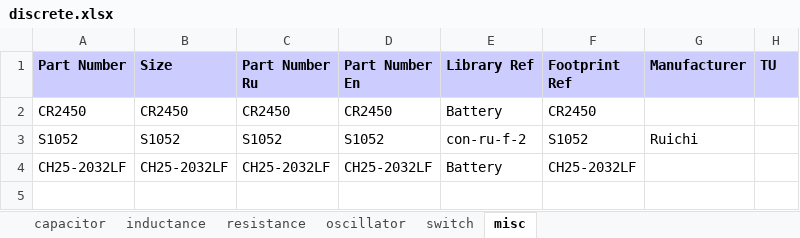
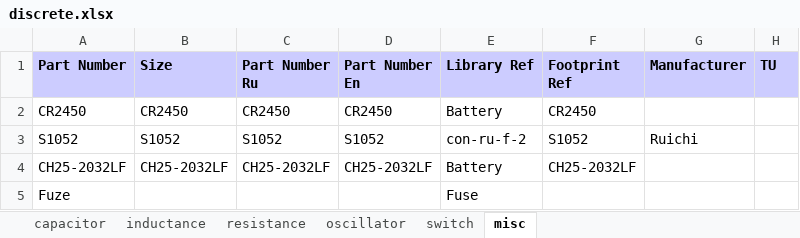
Before and after one commit to garou-g/elem_altium_db2, an Excel workbook: library/discrete.xlsx, sheet misc, drawn as a sheet; values as stored, in another font and other column widths than the file's, no borders; the diff names each change by its address in the sheet, - before the commit and + after, or states it on an @@ line.

```diff
--- a/library/discrete.xlsx (sheet misc)
+++ b/library/discrete.xlsx (sheet misc)
+row 5: Fuze |  |  |  | Fuse
```
Also changed, not shown: library/power_supplies.xlsx, 1 other file.
